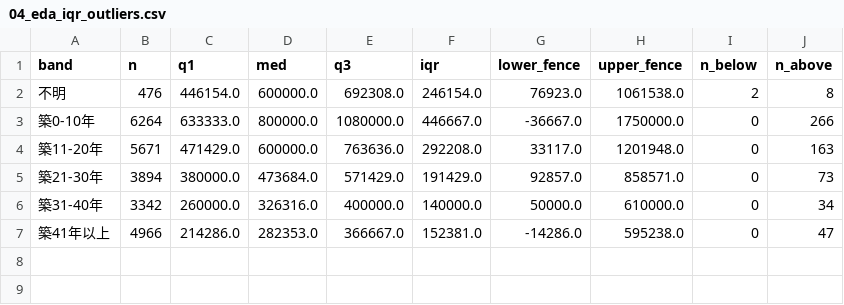
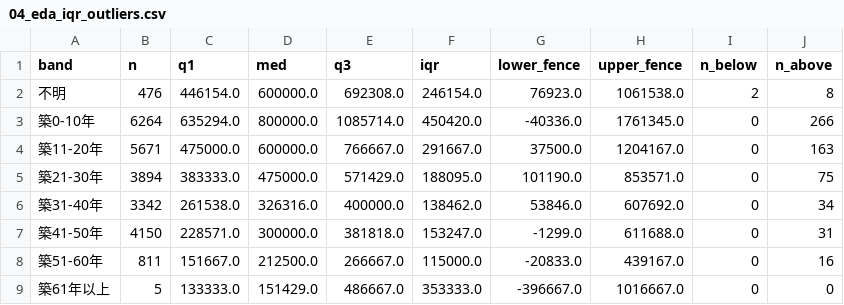
Before and after one commit to Jackson-Wasabi/osaka-fudosan-dataanalysis, a CSV file: outputs/tables/04_eda_iqr_outliers.csv, drawn as a sheet.

```diff
--- a/outputs/tables/04_eda_iqr_outliers.csv
+++ b/outputs/tables/04_eda_iqr_outliers.csv
@@ -2,6 +2,8 @@
 不明,476,446154.0,600000.0,692308.0,246154.0,76923.0,1061538.0,2,8
-築0-10年,6264,633333.0,800000.0,1080000.0,446667.0,-36667.0,1750000.0,0,266
-築11-20年,5671,471429.0,600000.0,763636.0,292208.0,33117.0,1201948.0,0,163
-築21-30年,3894,380000.0,473684.0,571429.0,191429.0,92857.0,858571.0,0,73
-築31-40年,3342,260000.0,326316.0,400000.0,140000.0,50000.0,610000.0,0,34
-築41年以上,4966,214286.0,282353.0,366667.0,152381.0,-14286.0,595238.0,0,47
+築0-10年,6264,635294.0,800000.0,1085714.0,450420.0,-40336.0,1761345.0,0,266
+築11-20年,5671,475000.0,600000.0,766667.0,291667.0,37500.0,1204167.0,0,163
+築21-30年,3894,383333.0,475000.0,571429.0,188095.0,101190.0,853571.0,0,75
+築31-40年,3342,261538.0,326316.0,400000.0,138462.0,53846.0,607692.0,0,34
+築41-50年,4150,228571.0,300000.0,381818.0,153247.0,-1299.0,611688.0,0,31
+築51-60年,811,151667.0,212500.0,266667.0,115000.0,-20833.0,439167.0,0,16
+築61年以上,5,133333.0,151429.0,486667.0,353333.0,-396667.0,1016667.0,0,0
```
Also changed, not shown: outputs/tables/02_eda_numeric_profile.csv, outputs/tables/03_eda_histogram.csv, 16 other files.
